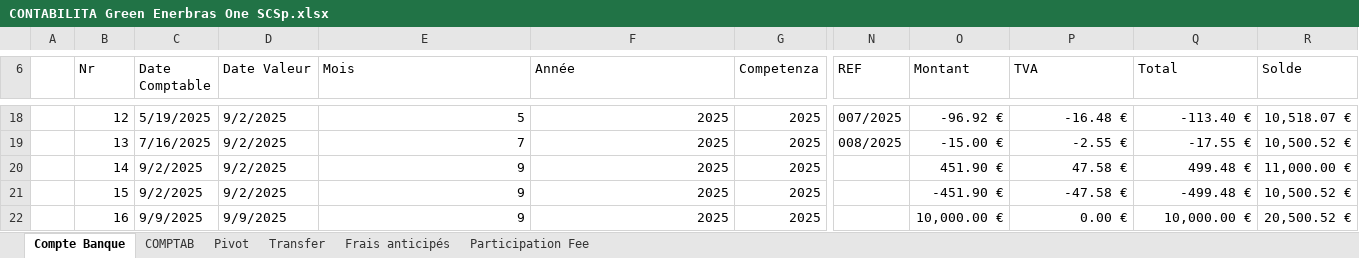
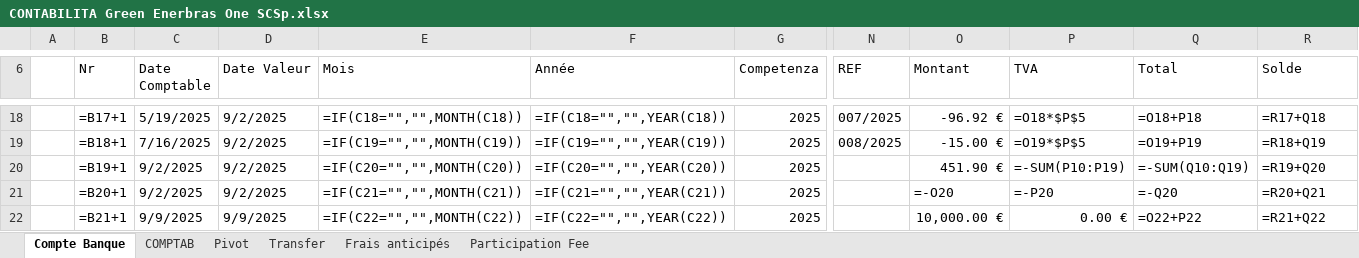
Before and after one commit to Edoardo1953/GREEN_ENERBRAS, an Excel workbook: uploads/CONTABILITA Green Enerbras One SCSp.xlsx, sheet Compte Banque, drawn as a sheet; only a part is shown, gaps mark what is left out; values as stored, in another font and other column widths than the file's, no cell formats; formulas without a stored value are shown as written; the diff covers the shown part only; the diff names each change by its address in the sheet, - before the commit and + after, or states it on an @@ line.

```diff
--- a/uploads/CONTABILITA Green Enerbras One SCSp.xlsx (sheet Compte Banque)
+++ b/uploads/CONTABILITA Green Enerbras One SCSp.xlsx (sheet Compte Banque)
-B18 (Nr): 12
+B18 (Nr): =B17+1
-E18 (Mois): 5
+E18 (Mois): =IF(C18="","",MONTH(C18))
-F18 (Année): 2025
+F18 (Année): =IF(C18="","",YEAR(C18))
-P18 (TVA): -16.48 €
+P18 (TVA): =O18*$P$5
-Q18 (Total): -113.40 €
+Q18 (Total): =O18+P18
-R18 (Solde): 10,518.07 €
+R18 (Solde): =R17+Q18
-B19 (Nr): 13
+B19 (Nr): =B18+1
-E19 (Mois): 7
+E19 (Mois): =IF(C19="","",MONTH(C19))
-F19 (Année): 2025
+F19 (Année): =IF(C19="","",YEAR(C19))
-P19 (TVA): -2.55 €
+P19 (TVA): =O19*$P$5
-Q19 (Total): -17.55 €
+Q19 (Total): =O19+P19
-R19 (Solde): 10,500.52 €
+R19 (Solde): =R18+Q19
-B20 (Nr): 14
+B20 (Nr): =B19+1
-E20 (Mois): 9
+E20 (Mois): =IF(C20="","",MONTH(C20))
-F20 (Année): 2025
+F20 (Année): =IF(C20="","",YEAR(C20))
-P20 (TVA): 47.58 €
+P20 (TVA): =-SUM(P10:P19)
-Q20 (Total): 499.48 €
+Q20 (Total): =-SUM(Q10:Q19)
-R20 (Solde): 11,000.00 €
+R20 (Solde): =R19+Q20
-B21 (Nr): 15
+B21 (Nr): =B20+1
-E21 (Mois): 9
+E21 (Mois): =IF(C21="","",MONTH(C21))
-F21 (Année): 2025
+F21 (Année): =IF(C21="","",YEAR(C21))
-O21 (Montant): -451.90 €
+O21 (Montant): =-O20
-P21 (TVA): -47.58 €
+P21 (TVA): =-P20
-Q21 (Total): -499.48 €
+Q21 (Total): =-Q20
-R21 (Solde): 10,500.52 €
+R21 (Solde): =R20+Q21
-B22 (Nr): 16
+B22 (Nr): =B21+1
-E22 (Mois): 9
+E22 (Mois): =IF(C22="","",MONTH(C22))
-F22 (Année): 2025
+F22 (Année): =IF(C22="","",YEAR(C22))
-Q22 (Total): 10,000.00 €
+Q22 (Total): =O22+P22
-R22 (Solde): 20,500.52 €
+R22 (Solde): =R21+Q22
```
Also changed, not shown: 4 added rows, 4 removed rows and 300 edited cells elsewhere in this sheet, sheet COMPTAB, sheet Participation Fee, sheet Transfer, sheet Frais anticipés, sheet Pivot, cell formats, 9 other files.
